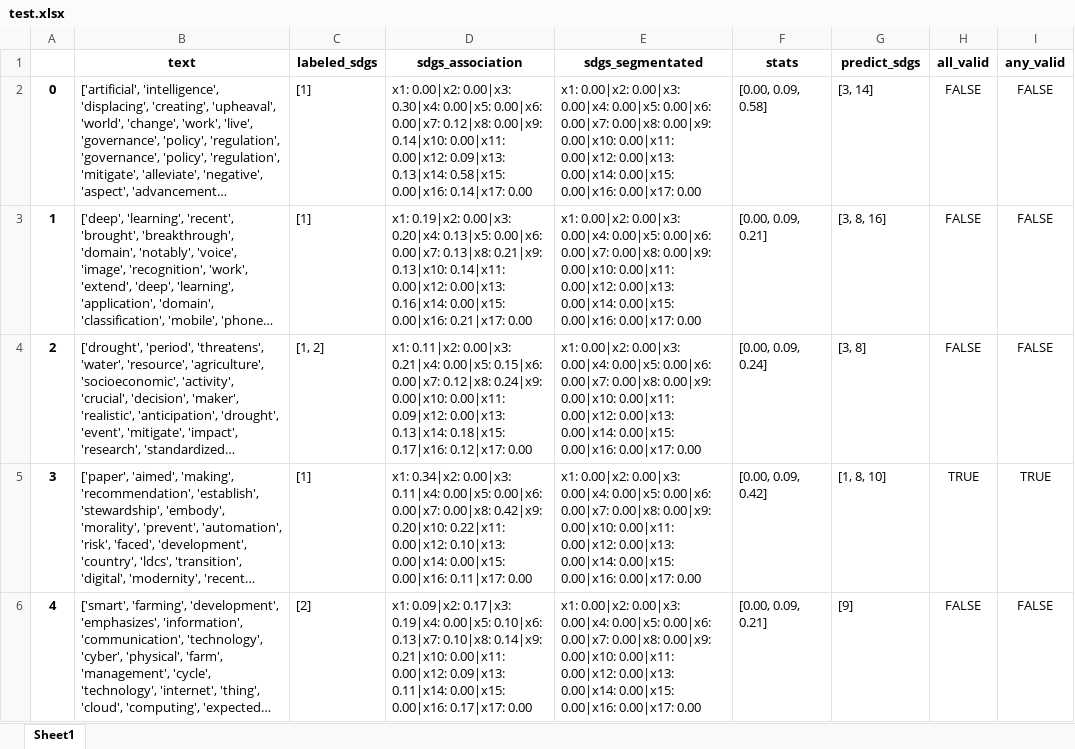
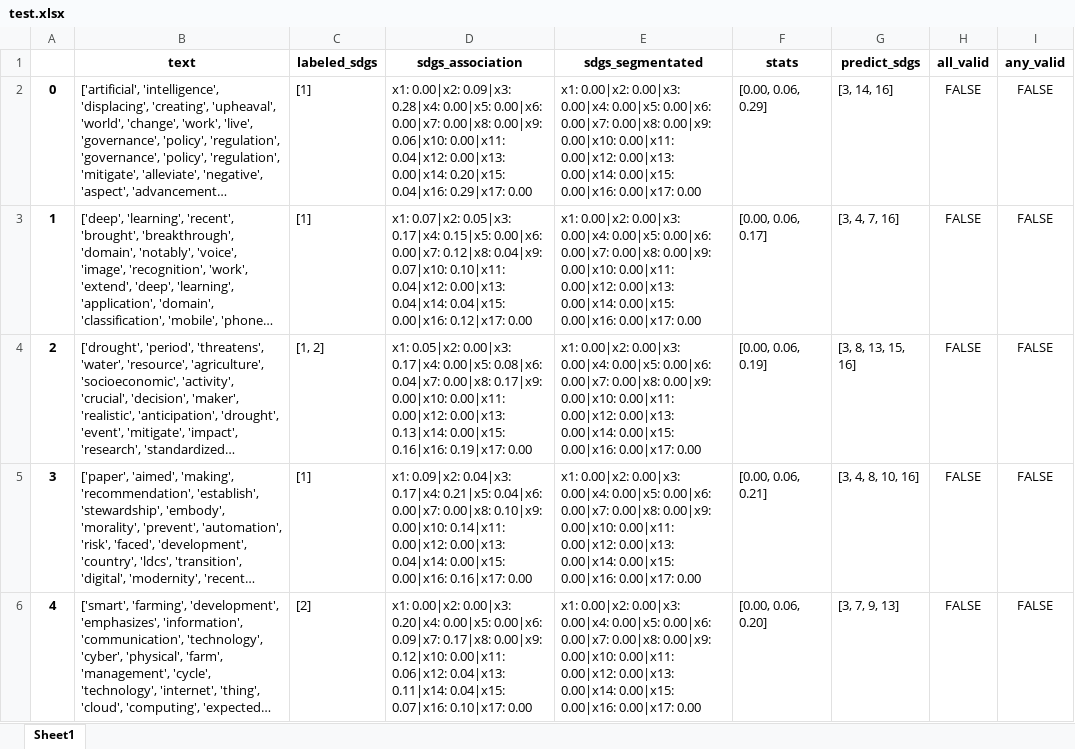
Before and after one commit to alsanron/NLP-SDGs_Classificator, an Excel workbook: Project_python/out/LDA/test.xlsx, sheet Sheet1, drawn as a sheet; only a part is shown; long unchanged cells end in …; values as stored, in another font and other column widths than the file's, no borders; the diff covers the shown part only; the diff names each change by its address in the sheet, - before the commit and + after, or states it on an @@ line.

```diff
--- a/Project_python/out/LDA/test.xlsx (sheet Sheet1)
+++ b/Project_python/out/LDA/test.xlsx (sheet Sheet1)
-D2 (sdgs_association): x1: 0.00|x2: 0.00|x3: 0.30|x4: 0.00|x5: 0.00|x6: 0.00|x7: 0.12|x8: 0.00|x9: 0.14|x10: 0.00|x11: 0.00|x12: 0.09|x13: 0.13|x14: 0.58|x15: 0.00|x16: 0.14|x17: 0.00
+D2 (sdgs_association): x1: 0.00|x2: 0.09|x3: 0.28|x4: 0.00|x5: 0.00|x6: 0.00|x7: 0.00|x8: 0.00|x9: 0.06|x10: 0.00|x11: 0.04|x12: 0.00|x13: 0.00|x14: 0.20|x15: 0.04|x16: 0.29|x17: 0.00
-F2 (stats): [0.00, 0.09, 0.58]
+F2 (stats): [0.00, 0.06, 0.29]
-G2 (predict_sdgs): [3, 14]
+G2 (predict_sdgs): [3, 14, 16]
-D3 (sdgs_association): x1: 0.19|x2: 0.00|x3: 0.20|x4: 0.13|x5: 0.00|x6: 0.00|x7: 0.13|x8: 0.21|x9: 0.13|x10: 0.14|x11: 0.00|x12: 0.00|x13: 0.16|x14: 0.00|x15: 0.00|x16: 0.21|x17: 0.00
+D3 (sdgs_association): x1: 0.07|x2: 0.05|x3: 0.17|x4: 0.15|x5: 0.00|x6: 0.00|x7: 0.12|x8: 0.04|x9: 0.07|x10: 0.10|x11: 0.04|x12: 0.00|x13: 0.04|x14: 0.04|x15: 0.00|x16: 0.12|x17: 0.00
-F3 (stats): [0.00, 0.09, 0.21]
+F3 (stats): [0.00, 0.06, 0.17]
-G3 (predict_sdgs): [3, 8, 16]
+G3 (predict_sdgs): [3, 4, 7, 16]
-D4 (sdgs_association): x1: 0.11|x2: 0.00|x3: 0.21|x4: 0.00|x5: 0.15|x6: 0.00|x7: 0.12|x8: 0.24|x9: 0.00|x10: 0.00|x11: 0.09|x12: 0.00|x13: 0.13|x14: 0.18|x15: 0.17|x16: 0.12|x17: 0.00
+D4 (sdgs_association): x1: 0.05|x2: 0.00|x3: 0.17|x4: 0.00|x5: 0.08|x6: 0.04|x7: 0.00|x8: 0.17|x9: 0.00|x10: 0.00|x11: 0.00|x12: 0.00|x13: 0.13|x14: 0.00|x15: 0.16|x16: 0.19|x17: 0.00
-F4 (stats): [0.00, 0.09, 0.24]
+F4 (stats): [0.00, 0.06, 0.19]
-G4 (predict_sdgs): [3, 8]
+G4 (predict_sdgs): [3, 8, 13, 15, 16]
-D5 (sdgs_association): x1: 0.34|x2: 0.00|x3: 0.11|x4: 0.00|x5: 0.00|x6: 0.00|x7: 0.00|x8: 0.42|x9: 0.20|x10: 0.22|x11: 0.00|x12: 0.10|x13: 0.00|x14: 0.00|x15: 0.00|x16: 0.11|x17: 0.00
+D5 (sdgs_association): x1: 0.09|x2: 0.04|x3: 0.17|x4: 0.21|x5: 0.04|x6: 0.00|x7: 0.00|x8: 0.10|x9: 0.00|x10: 0.14|x11: 0.00|x12: 0.00|x13: 0.04|x14: 0.00|x15: 0.00|x16: 0.16|x17: 0.00
-F5 (stats): [0.00, 0.09, 0.42]
+F5 (stats): [0.00, 0.06, 0.21]
-G5 (predict_sdgs): [1, 8, 10]
+G5 (predict_sdgs): [3, 4, 8, 10, 16]
-H5 (all_valid): TRUE
+H5 (all_valid): FALSE
-I5 (any_valid): TRUE
+I5 (any_valid): FALSE
-D6 (sdgs_association): x1: 0.09|x2: 0.17|x3: 0.19|x4: 0.00|x5: 0.10|x6: 0.13|x7: 0.10|x8: 0.14|x9: 0.21|x10: 0.00|x11: 0.00|x12: 0.09|x13: 0.11|x14: 0.00|x15: 0.00|x16: 0.17|x17: 0.00
+D6 (sdgs_association): x1: 0.00|x2: 0.00|x3: 0.20|x4: 0.00|x5: 0.00|x6: 0.09|x7: 0.17|x8: 0.00|x9: 0.12|x10: 0.00|x11: 0.06|x12: 0.04|x13: 0.11|x14: 0.04|x15: 0.07|x16: 0.10|x17: 0.00
-F6 (stats): [0.00, 0.09, 0.21]
+F6 (stats): [0.00, 0.06, 0.20]
-G6 (predict_sdgs): [9]
+G6 (predict_sdgs): [3, 7, 9, 13]
```
Also changed, not shown: 545 edited cells elsewhere in this sheet, Project_python/out/LDA/test_abstract.xlsx, Project_python/out/LDA/test_lda_abstracts.xlsx, 54 other files.
